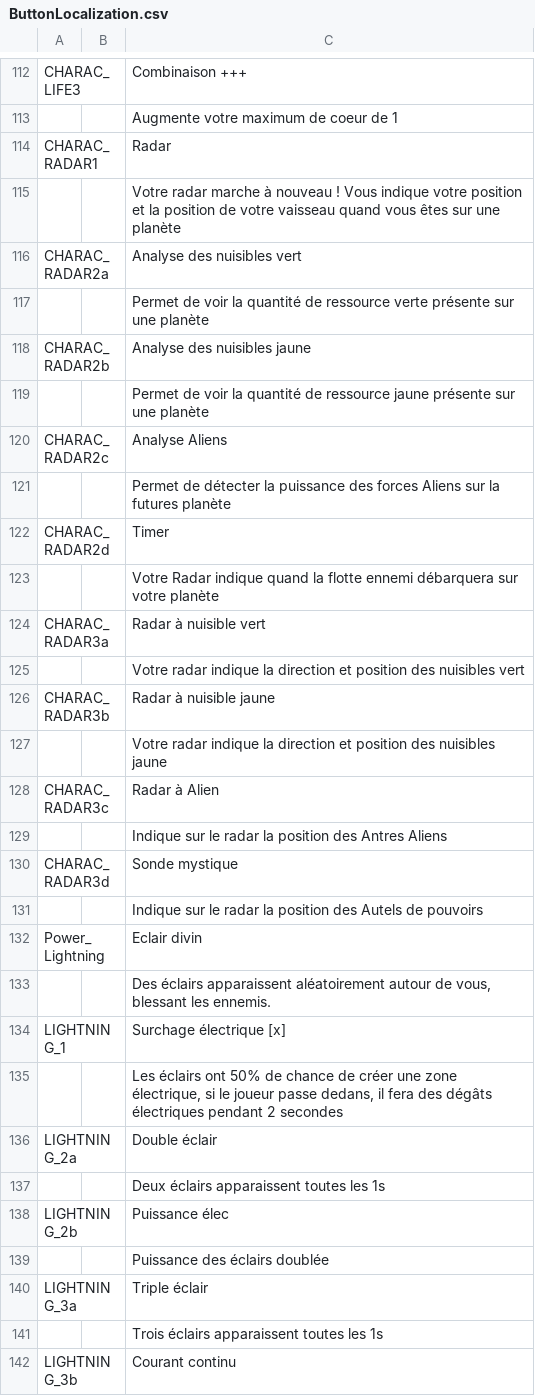
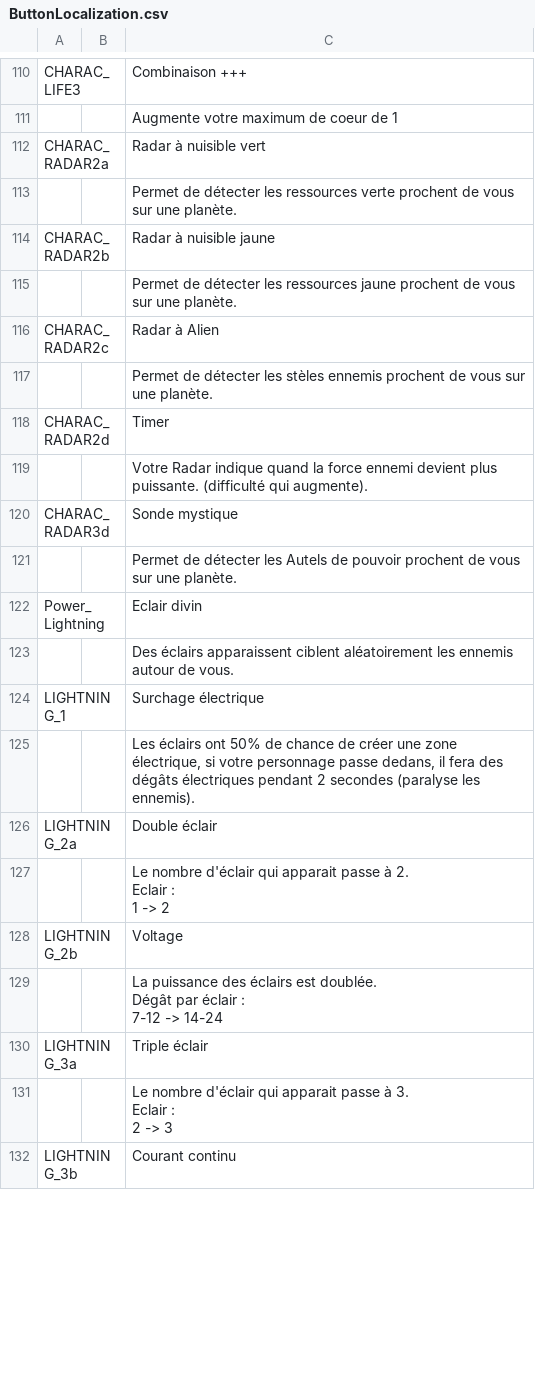
Before and after one commit to XavierClavel/SpaceSurvivorOrbital, a CSV file: Assets/Data/ButtonLocalization.csv, drawn as a sheet; only a part is shown, gaps mark what is left out; the diff covers the shown part only.

```diff
--- a/Assets/Data/ButtonLocalization.csv
+++ b/Assets/Data/ButtonLocalization.csv
@@ -158,30 +206,31 @@ CHARAC_LIFE3;;Combinaison +++
 ;;Augmente votre maximum de coeur de 1
-CHARAC_RADAR1;;Radar
-;;Votre radar marche à nouveau ! Vous indique votre position et la position de votre vaisseau quand vous êtes sur une planète
-CHARAC_RADAR2a;;Analyse des nuisibles vert
-;;Permet de voir la quantité de ressource verte présente sur une planète
-CHARAC_RADAR2b;;Analyse des nuisibles jaune
-;;Permet de voir la quantité de ressource jaune présente sur une planète
-CHARAC_RADAR2c;;Analyse Aliens
-;;Permet de détecter la puissance des forces Aliens sur la futures planète
+CHARAC_RADAR2a;;Radar à nuisible vert
+;;Permet de détecter les ressources verte prochent de vous sur une planète.
+CHARAC_RADAR2b;;Radar à nuisible jaune
+;;Permet de détecter les ressources jaune prochent de vous sur une planète.
+CHARAC_RADAR2c;;Radar à Alien
+;;Permet de détecter les stèles ennemis prochent de vous sur une planète.
 CHARAC_RADAR2d;;Timer
-;;Votre Radar indique quand la flotte ennemi débarquera sur votre planète
-CHARAC_RADAR3a;;Radar à nuisible vert
-;;Votre radar indique la direction et position des nuisibles vert
-CHARAC_RADAR3b;;Radar à nuisible jaune
-;;Votre radar indique la direction et position des nuisibles jaune
-CHARAC_RADAR3c;;Radar à Alien
-;;Indique sur le radar la position des Antres Aliens
+;;Votre Radar indique quand la force ennemi devient plus puissante. (difficulté qui augmente).
 CHARAC_RADAR3d;;Sonde mystique
-;;Indique sur le radar la position des Autels de pouvoirs
+;;Permet de détecter les Autels de pouvoir prochent de vous sur une planète.
 Power_Lightning;;Eclair divin
-;;"Des éclairs apparaissent aléatoirement autour de vous, blessant les ennemis. "
-LIGHTNING_1;;Surchage électrique [x]
-;;Les éclairs ont 50% de chance de créer une zone électrique, si le joueur passe dedans, il fera des dégâts électriques pendant 2 secondes
+;;Des éclairs apparaissent ciblent aléatoirement les ennemis autour de vous.
+LIGHTNING_1;;Surchage électrique
+;;Les éclairs ont 50% de chance de créer une zone électrique, si votre personnage passe dedans, il fera des dégâts électriques pendant 2 secondes (paralyse les ennemis).
 LIGHTNING_2a;;Double éclair
-;;Deux éclairs apparaissent toutes les 1s
-LIGHTNING_2b;;Puissance élec
-;;Puissance des éclairs doublée
+;;"Le nombre d'éclair qui apparait passe à 2.
+
+Eclair :
+1 -> 2"
+LIGHTNING_2b;;Voltage
+;;"La puissance des éclairs est doublée.
+
+Dégât par éclair :
+7-12 -> 14-24"
 LIGHTNING_3a;;Triple éclair
-;;Trois éclairs apparaissent toutes les 1s
+;;"Le nombre d'éclair qui apparait passe à 3.
+
+Eclair :
+2 -> 3"
 LIGHTNING_3b;;Courant continu
```
Also changed, not shown: 1 added row, 3 removed rows and 93 edited cells elsewhere in this file, Assets/Data/PowerData.csv, Assets/Data/Upgrades/Powers.csv.
